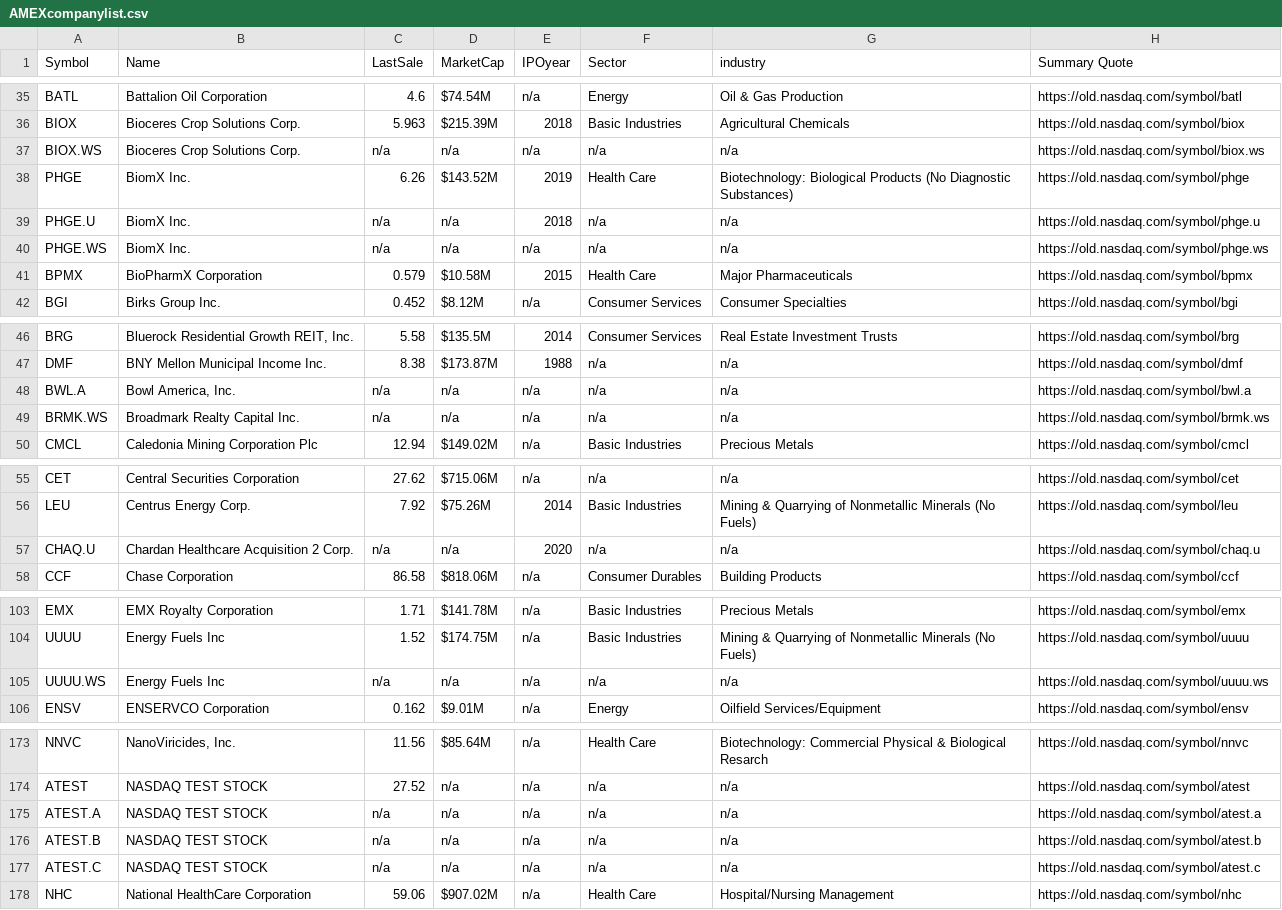
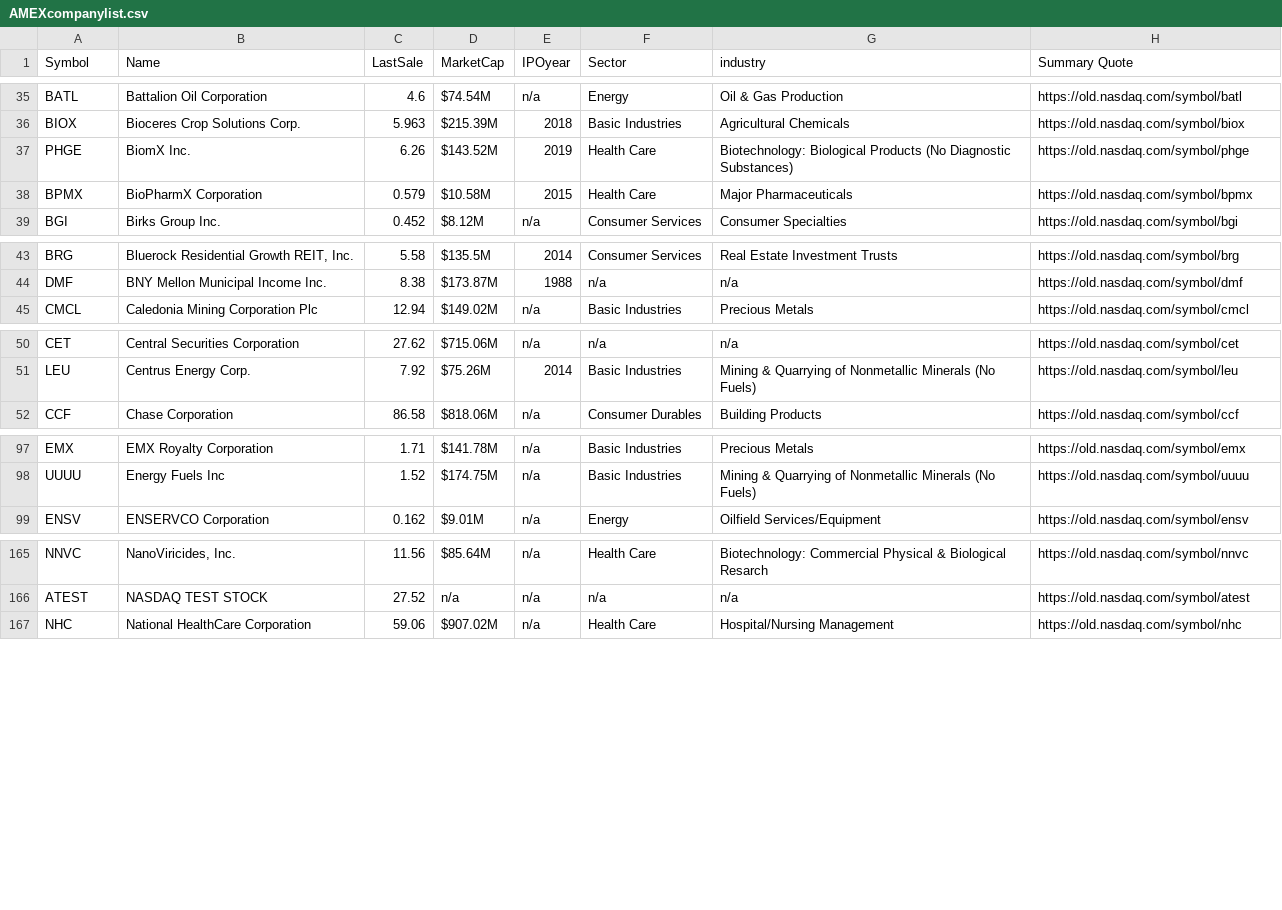
Before and after one commit to drkjc/cstocks, a CSV file: lib/tasks/AMEXcompanylist.csv, drawn as a sheet; only a part is shown, gaps mark what is left out; the diff covers the shown part only; the diff names each change by its address in the sheet, - before the commit and + after, or states it on an @@ line.

```diff
--- a/lib/tasks/AMEXcompanylist.csv
+++ b/lib/tasks/AMEXcompanylist.csv
-row 37: BIOX.WS | Bioceres Crop Solutions Corp. | n/a | n/a | n/a | n/a | n/a | https://old.nasdaq.com/symbol/biox.ws
-row 39: PHGE.U | BiomX Inc. | n/a | n/a | 2018 | n/a | n/a | https://old.nasdaq.com/symbol/phge.u
-row 40: PHGE.WS | BiomX Inc. | n/a | n/a | n/a | n/a | n/a | https://old.nasdaq.com/symbol/phge.ws
-row 48: BWL.A | Bowl America, Inc. | n/a | n/a | n/a | n/a | n/a | https://old.nasdaq.com/symbol/bwl.a
-row 49: BRMK.WS | Broadmark Realty Capital Inc. | n/a | n/a | n/a | n/a | n/a | https://old.nasdaq.com/symbol/brmk.ws
-row 57: CHAQ.U | Chardan Healthcare Acquisition 2 Corp. | n/a | n/a | 2020 | n/a | n/a | https://old.nasdaq.com/symbol/chaq.u
-row 105: UUUU.WS | Energy Fuels Inc | n/a | n/a | n/a | n/a | n/a | https://old.nasdaq.com/symbol/uuuu.ws
-row 175: ATEST.A | NASDAQ TEST STOCK | n/a | n/a | n/a | n/a | n/a | https://old.nasdaq.com/symbol/atest.a
-row 176: ATEST.B | NASDAQ TEST STOCK | n/a | n/a | n/a | n/a | n/a | https://old.nasdaq.com/symbol/atest.b
-row 177: ATEST.C | NASDAQ TEST STOCK | n/a | n/a | n/a | n/a | n/a | https://old.nasdaq.com/symbol/atest.c
```
Also changed, not shown: 3 removed rows elsewhere in this file, 19 other files.
